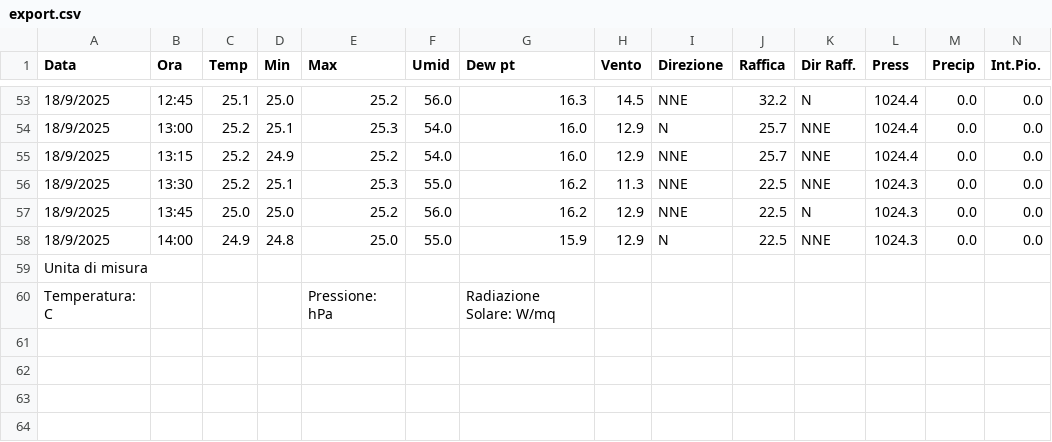
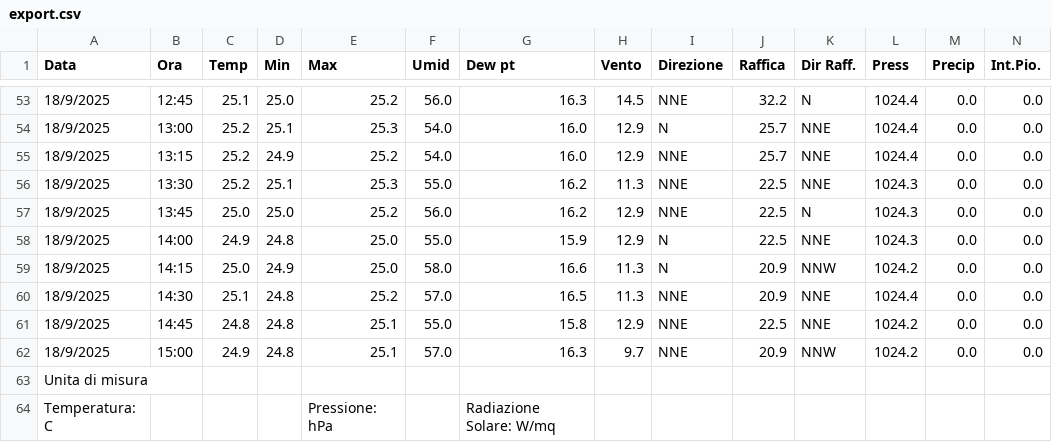
Before and after one commit to skfallin/meteopuzzo, a CSV file: export.csv, drawn as a sheet; only a part is shown, gaps mark what is left out; rows hold the shown columns only; the diff names each change by its address in the sheet, - before the commit and + after, or states it on an @@ line.

```diff
--- a/export.csv
+++ b/export.csv
+row 59: 18/9/2025 | 14:15 | 25.0 | 24.9 | 25.0 | 58.0 | 16.6 | 11.3 | N | 20.9 | NNW | 1024.2 | 0.0 | 0.0
+row 60: 18/9/2025 | 14:30 | 25.1 | 24.8 | 25.2 | 57.0 | 16.5 | 11.3 | NNE | 20.9 | NNE | 1024.4 | 0.0 | 0.0
+row 61: 18/9/2025 | 14:45 | 24.8 | 24.8 | 25.1 | 55.0 | 15.8 | 12.9 | NNE | 22.5 | NNE | 1024.2 | 0.0 | 0.0
+row 62: 18/9/2025 | 15:00 | 24.9 | 24.8 | 25.1 | 57.0 | 16.3 | 9.7 | NNE | 20.9 | NNW | 1024.2 | 0.0 | 0.0
```
